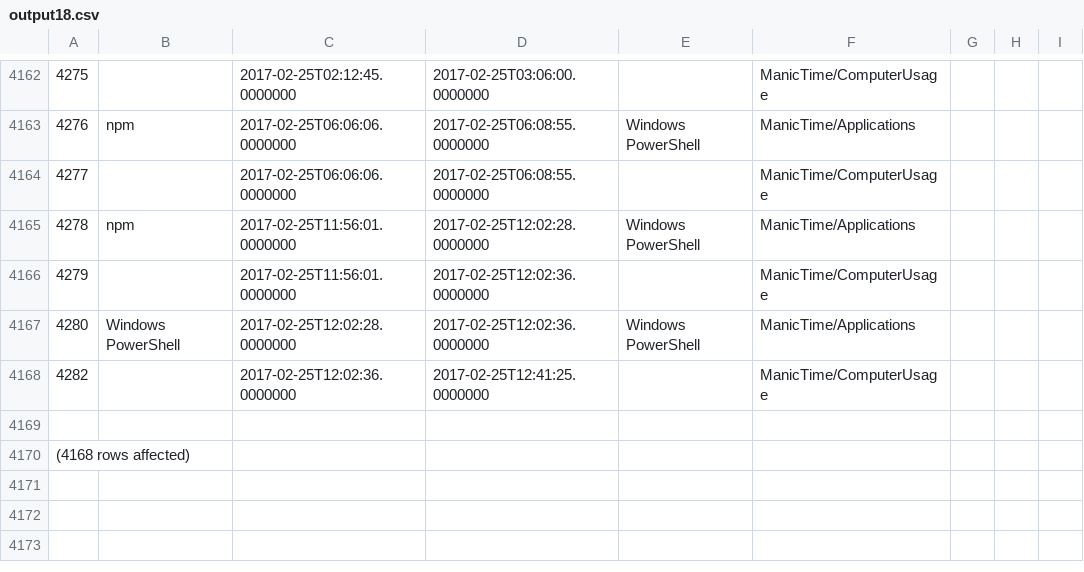
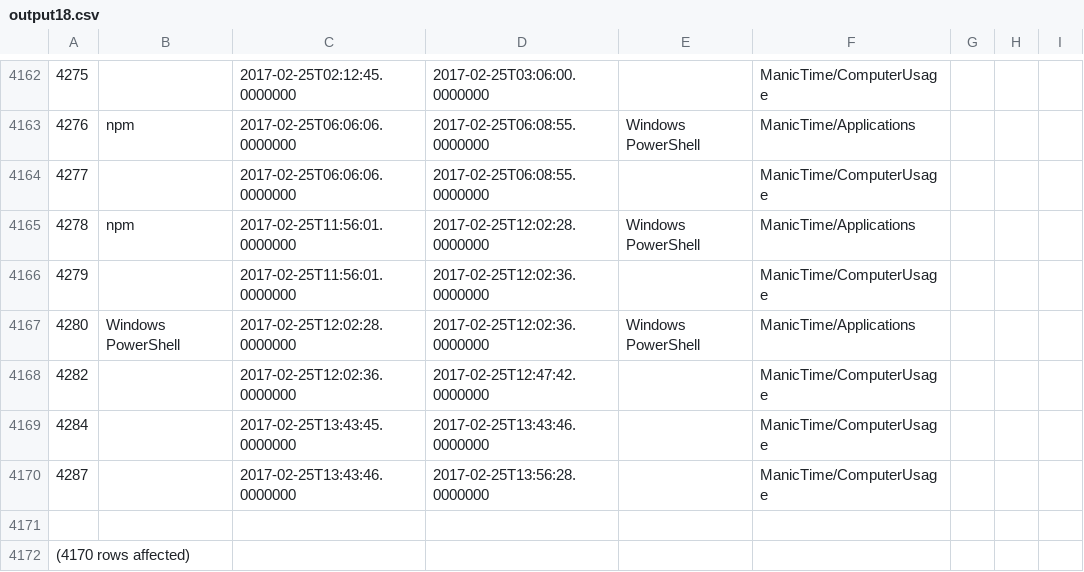
Before and after one commit to LeoEras/MTB, a CSV file: output18.csv, drawn as a sheet; only a part is shown, gaps mark what is left out; addresses are those after the commit; the diff names each change by its address in the sheet, - before the commit and + after, or states it on an @@ line.

Commit message:
Update

```diff
--- a/output18.csv
+++ b/output18.csv
-D4168: 2017-02-25T12:41:25.0000000
+D4168: 2017-02-25T12:47:42.0000000
+row 4169: 4284 |  | 2017-02-25T13:43:45.0000000 | 2017-02-25T13:43:46.0000000 |  | ManicTime/ComputerUsage
+row 4170: 4287 |  | 2017-02-25T13:43:46.0000000 | 2017-02-25T13:56:28.0000000 |  | ManicTime/ComputerUsage
@@ column A renumbered from row 4172 down @@
```
